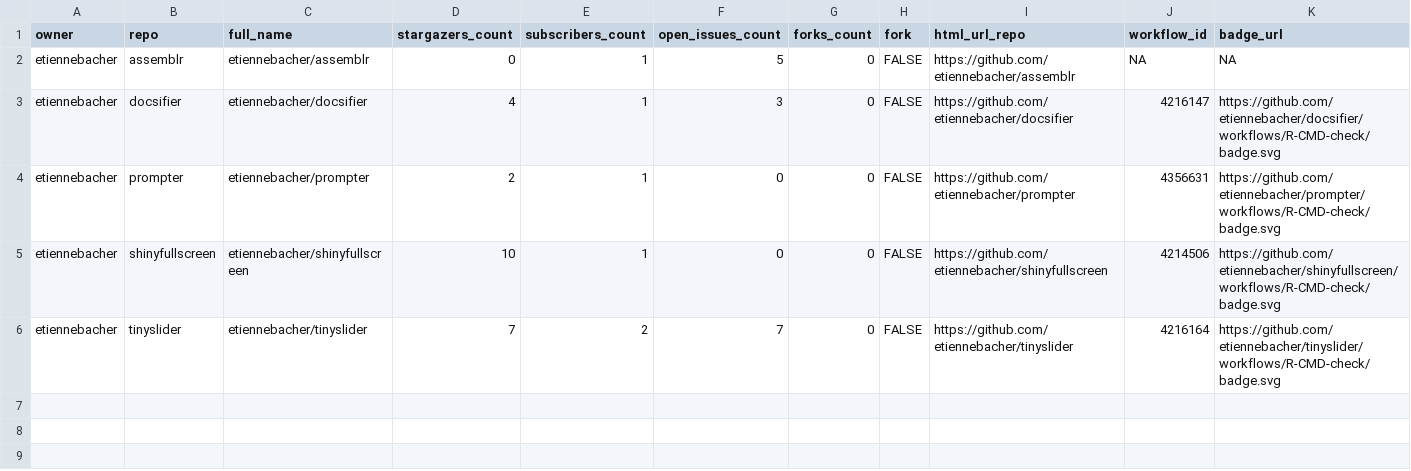
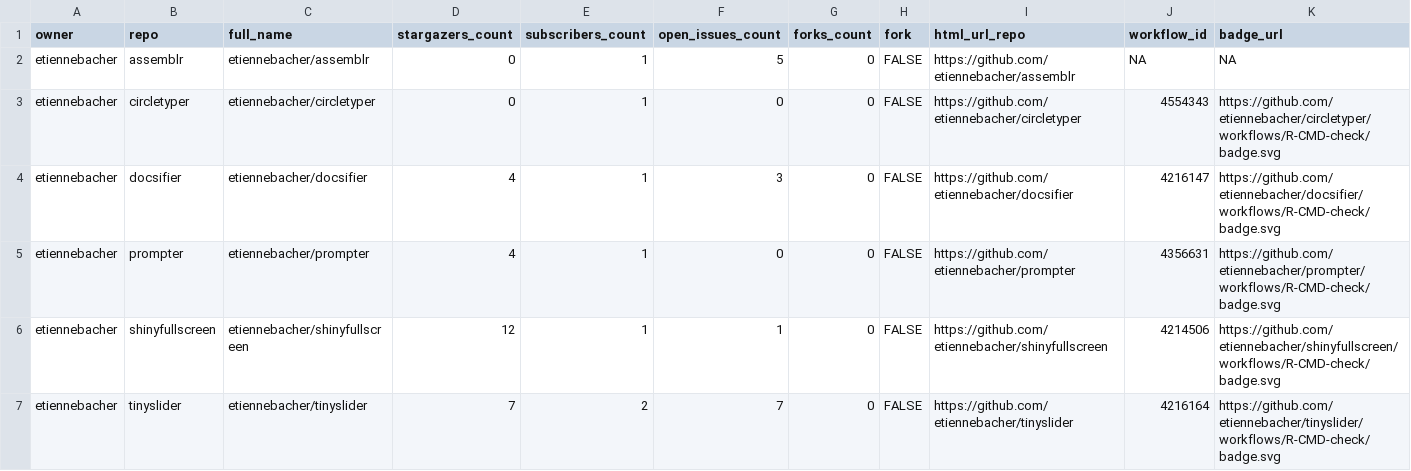
Before and after one commit to etiennebacher/package_status, a CSV file: repos.csv, drawn as a sheet; only a part is shown; addresses are those after the commit; rows hold the shown columns only; the diff names each change by its address in the sheet, - before the commit and + after, or states it on an @@ line.

Commit message:
add circletyper

```diff
--- a/repos.csv
+++ b/repos.csv
+row 3: etiennebacher | circletyper | etiennebacher/circletyper | 0 | 1 | 0 | 0 | FALSE | https://github.com/etiennebacher/circletyper | 4554343 | https://github.com/etiennebacher/circletyper/workflows/R-CMD-check/badge.svg
-D5 (stargazers_count): 2
+D5 (stargazers_count): 4
-D6 (stargazers_count): 10
+D6 (stargazers_count): 12
-F6 (open_issues_count): 0
+F6 (open_issues_count): 1
```
Also changed, not shown: 2 other files.
